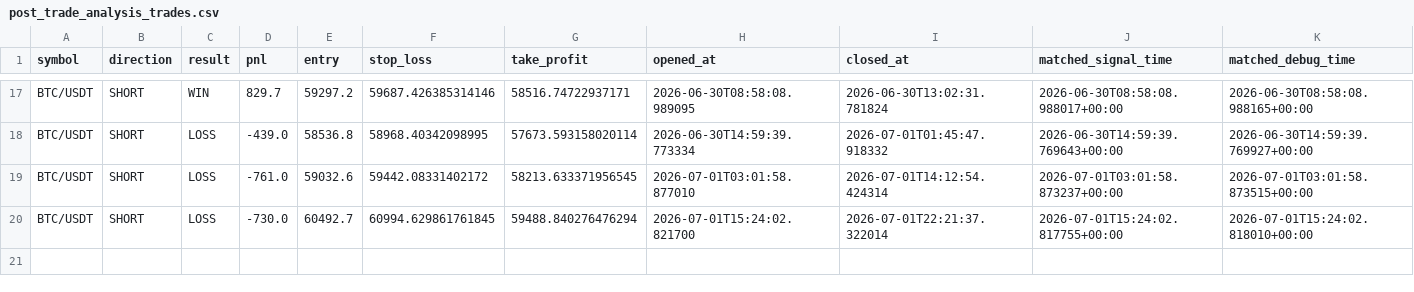
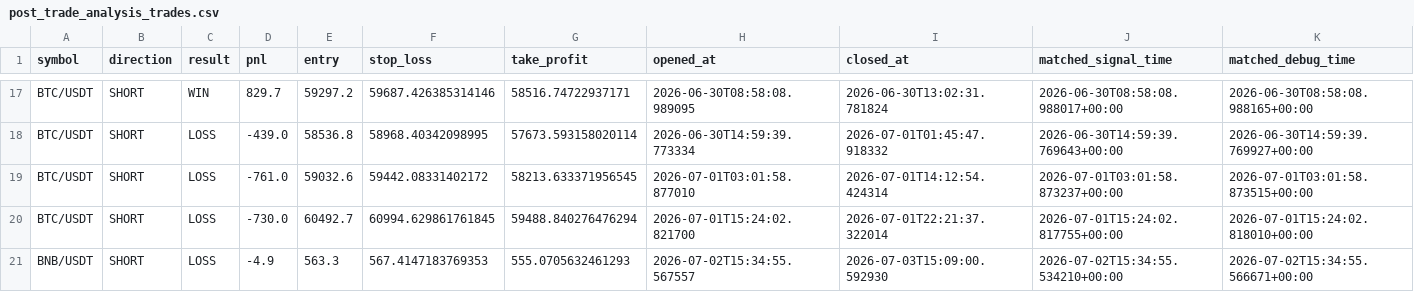
Before and after one commit to jenyademchenko35-web/AITradingAgent, a CSV file: post_trade_analysis_trades.csv, drawn as a sheet; only a part is shown, gaps mark what is left out; rows hold the shown columns only; the diff names each change by its address in the sheet, - before the commit and + after, or states it on an @@ line.

```diff
--- a/post_trade_analysis_trades.csv
+++ b/post_trade_analysis_trades.csv
+row 21: BNB/USDT | SHORT | LOSS | -4.9 | 563.3 | 567.4147183769353 | 555.0705632461293 | 2026-07-02T15:34:55.567557 | 2026-07-03T15:09:00.592930 | 2026-07-02T15:34:55.534210+00:00 | 2026-07-02T15:34:55.566671+00:00
```
Also changed, not shown: 7 other files.
